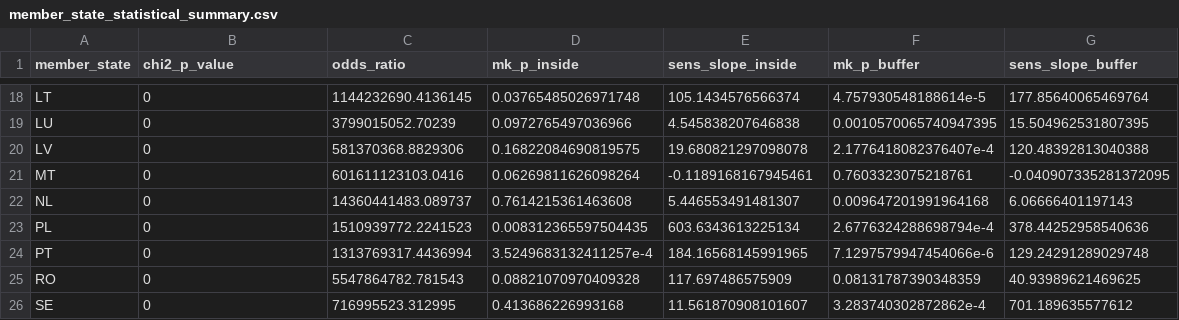
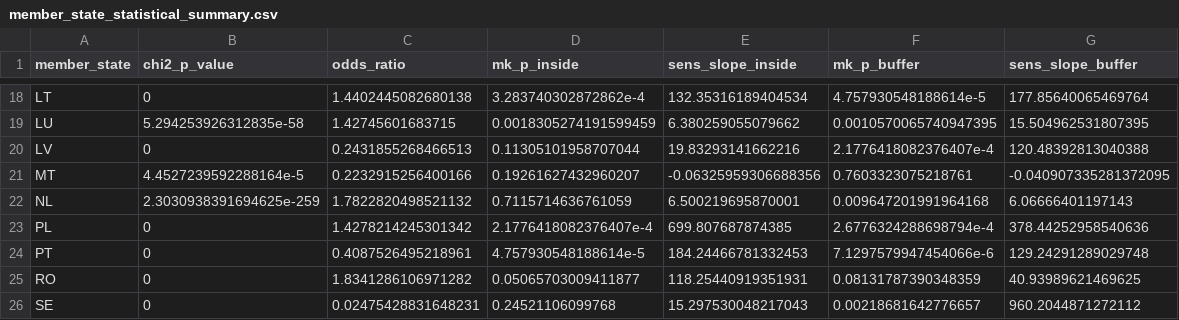
Before and after one commit to PFPI/N2K-analysis-R, a CSV file: analysis_outputs/member_state_statistical_summary.csv, drawn as a sheet; only a part is shown, gaps mark what is left out; the diff covers the shown part only; the diff names each change by its address in the sheet, - before the commit and + after, or states it on an @@ line.

```diff
--- a/analysis_outputs/member_state_statistical_summary.csv
+++ b/analysis_outputs/member_state_statistical_summary.csv
-C18 (odds_ratio): 1144232690.4136145
+C18 (odds_ratio): 1.4402445082680138
-D18 (mk_p_inside): 0.03765485026971748
+D18 (mk_p_inside): 3.283740302872862e-4
-E18 (sens_slope_inside): 105.1434576566374
+E18 (sens_slope_inside): 132.35316189404534
-B19 (chi2_p_value): 0
+B19 (chi2_p_value): 5.294253926312835e-58
-C19 (odds_ratio): 3799015052.70239
+C19 (odds_ratio): 1.42745601683715
-D19 (mk_p_inside): 0.0972765497036966
+D19 (mk_p_inside): 0.0018305274191599459
-E19 (sens_slope_inside): 4.545838207646838
+E19 (sens_slope_inside): 6.380259055079662
-C20 (odds_ratio): 581370368.8829306
+C20 (odds_ratio): 0.2431855268466513
-D20 (mk_p_inside): 0.16822084690819575
+D20 (mk_p_inside): 0.11305101958707044
-E20 (sens_slope_inside): 19.680821297098078
+E20 (sens_slope_inside): 19.83293141662216
-B21 (chi2_p_value): 0
+B21 (chi2_p_value): 4.4527239592288164e-5
-C21 (odds_ratio): 601611123103.0416
+C21 (odds_ratio): 0.2232915256400166
-D21 (mk_p_inside): 0.06269811626098264
+D21 (mk_p_inside): 0.19261627432960207
-E21 (sens_slope_inside): -0.1189168167945461
+E21 (sens_slope_inside): -0.06325959306688356
-B22 (chi2_p_value): 0
+B22 (chi2_p_value): 2.3030938391694625e-259
-C22 (odds_ratio): 14360441483.089737
+C22 (odds_ratio): 1.7822820498521132
-D22 (mk_p_inside): 0.7614215361463608
+D22 (mk_p_inside): 0.7115714636761059
-E22 (sens_slope_inside): 5.446553491481307
+E22 (sens_slope_inside): 6.500219695870001
-C23 (odds_ratio): 1510939772.2241523
+C23 (odds_ratio): 1.4278214245301342
-D23 (mk_p_inside): 0.008312365597504435
+D23 (mk_p_inside): 2.1776418082376407e-4
-E23 (sens_slope_inside): 603.6343613225134
+E23 (sens_slope_inside): 699.807687874385
-C24 (odds_ratio): 1313769317.4436994
+C24 (odds_ratio): 0.4087526495218961
-D24 (mk_p_inside): 3.5249683132411257e-4
+D24 (mk_p_inside): 4.757930548188614e-5
-E24 (sens_slope_inside): 184.16568145991965
+E24 (sens_slope_inside): 184.24466781332453
-C25 (odds_ratio): 5547864782.781543
+C25 (odds_ratio): 1.8341286106971282
-D25 (mk_p_inside): 0.08821070970409328
+D25 (mk_p_inside): 0.05065703009411877
-E25 (sens_slope_inside): 117.697486575909
+E25 (sens_slope_inside): 118.25440919351931
-C26 (odds_ratio): 716995523.312995
+C26 (odds_ratio): 0.02475428831648231
-D26 (mk_p_inside): 0.413686226993168
+D26 (mk_p_inside): 0.24521106099768
-E26 (sens_slope_inside): 11.561870908101607
+E26 (sens_slope_inside): 15.297530048217043
-F26 (mk_p_buffer): 3.283740302872862e-4
+F26 (mk_p_buffer): 0.00218681642776657
-G26 (sens_slope_buffer): 701.189635577612
+G26 (sens_slope_buffer): 960.2044871272112
```
Also changed, not shown: 74 edited cells elsewhere in this file, 9 other files.
